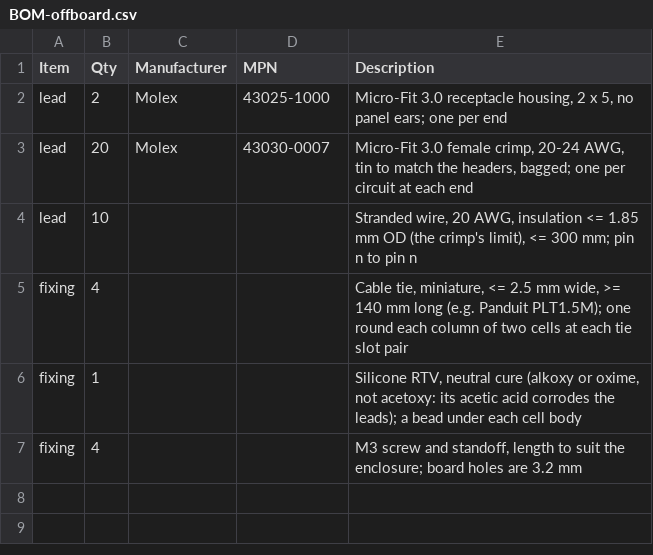
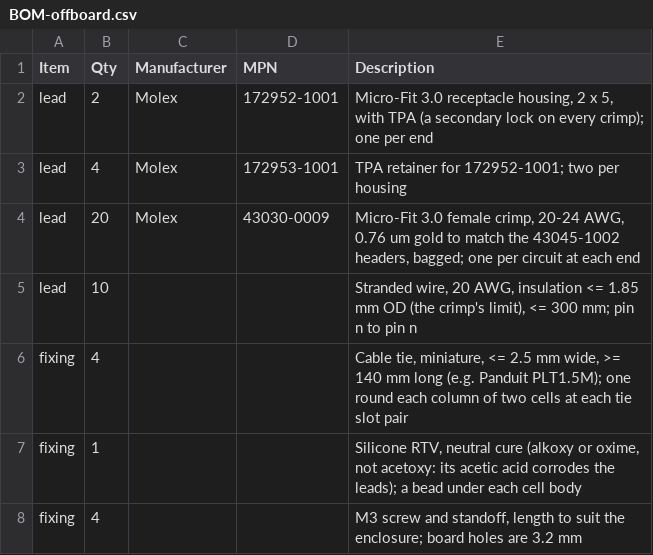
Before and after one commit to danbrunski/canary, a CSV file: hardware/canary-capbank-rev1.0/BOM-offboard.csv, drawn as a sheet.

```diff
--- a/hardware/canary-capbank-rev1.0/BOM-offboard.csv
+++ b/hardware/canary-capbank-rev1.0/BOM-offboard.csv
@@ -1,4 +1,5 @@
 "Item","Qty","Manufacturer","MPN","Description"
-"lead","2","Molex","43025-1000","Micro-Fit 3.0 receptacle housing, 2 x 5, no panel ears; one per end"
-"lead","20","Molex","43030-0007","Micro-Fit 3.0 female crimp, 20-24 AWG, tin to match the headers, bagged; one per circuit at each end"
+"lead","2","Molex","172952-1001","Micro-Fit 3.0 receptacle housing, 2 x 5, with TPA (a secondary lock on every crimp); one per end"
+"lead","4","Molex","172953-1001","TPA retainer for 172952-1001; two per housing"
+"lead","20","Molex","43030-0009","Micro-Fit 3.0 female crimp, 20-24 AWG, 0.76 um gold to match the 43045-1002 headers, bagged; one per circuit at each end"
 "lead","10","","","Stranded wire, 20 AWG, insulation <= 1.85 mm OD (the crimp's limit), <= 300 mm; pin n to pin n"
```
Also changed, not shown: hardware/canary-capbank-rev1.0/BOM.csv, 13 other files.
